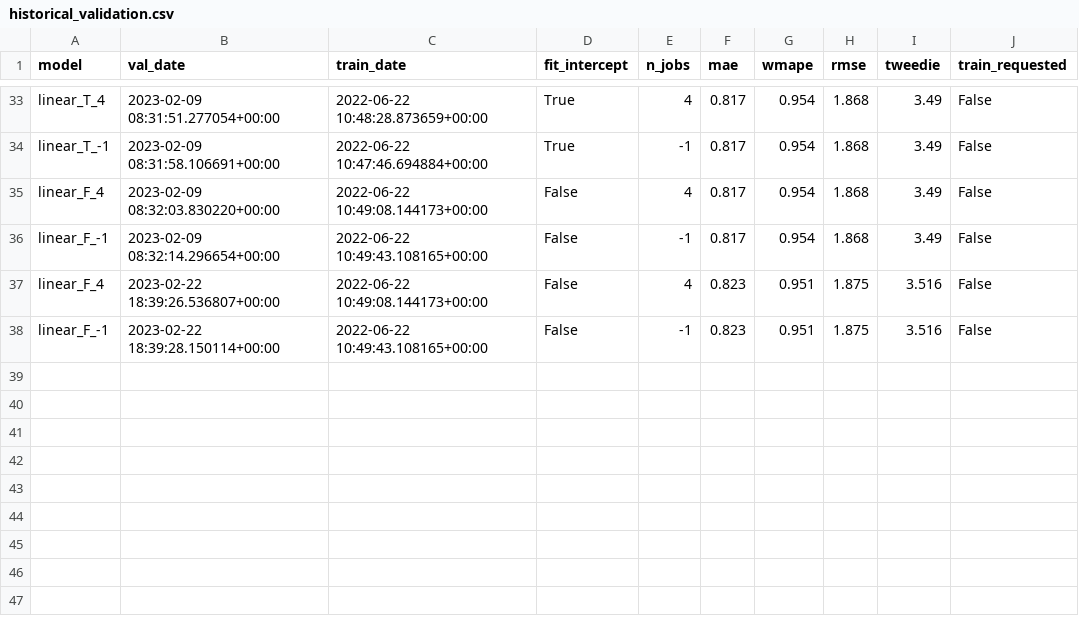
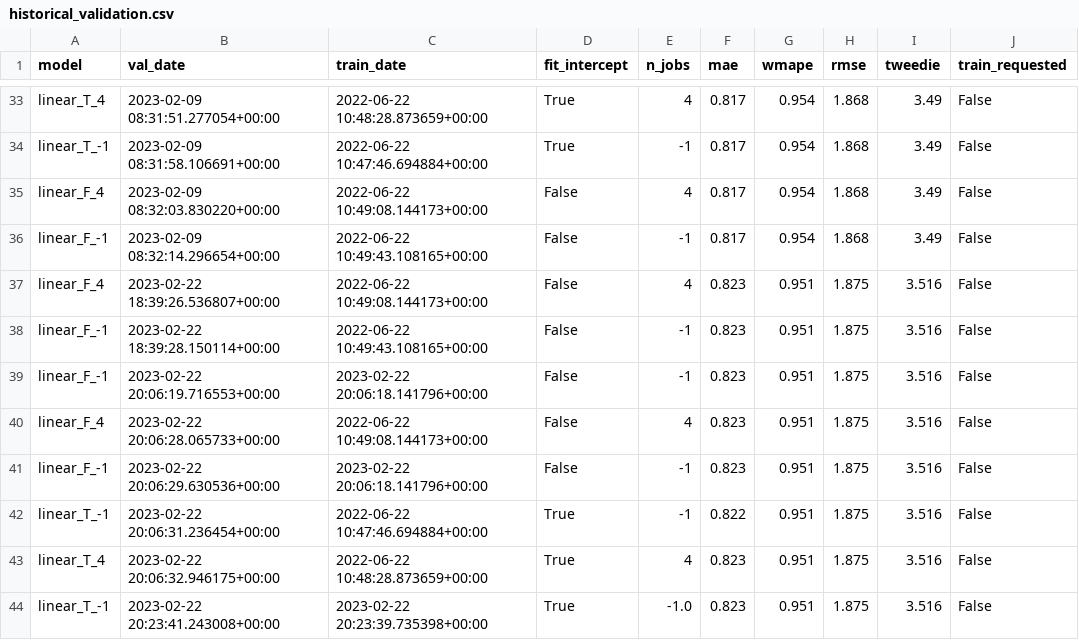
Before and after one commit to iAguila98/mlops, a CSV file: MLOps_Airflow/shared_volume/historical_validation.csv, drawn as a sheet; only a part is shown, gaps mark what is left out; the diff names each change by its address in the sheet, - before the commit and + after, or states it on an @@ line.

```diff
--- a/MLOps_Airflow/shared_volume/historical_validation.csv
+++ b/MLOps_Airflow/shared_volume/historical_validation.csv
+row 39: linear_F_-1 | 2023-02-22 20:06:19.716553+00:00 | 2023-02-22 20:06:18.141796+00:00 | False | -1 | 0.823 | 0.951 | 1.875 | 3.516 | False
+row 40: linear_F_4 | 2023-02-22 20:06:28.065733+00:00 | 2022-06-22 10:49:08.144173+00:00 | False | 4 | 0.823 | 0.951 | 1.875 | 3.516 | False
+row 41: linear_F_-1 | 2023-02-22 20:06:29.630536+00:00 | 2023-02-22 20:06:18.141796+00:00 | False | -1 | 0.823 | 0.951 | 1.875 | 3.516 | False
+row 42: linear_T_-1 | 2023-02-22 20:06:31.236454+00:00 | 2022-06-22 10:47:46.694884+00:00 | True | -1 | 0.822 | 0.951 | 1.875 | 3.516 | False
+row 43: linear_T_4 | 2023-02-22 20:06:32.946175+00:00 | 2022-06-22 10:48:28.873659+00:00 | True | 4 | 0.823 | 0.951 | 1.875 | 3.516 | False
+row 44: linear_T_-1 | 2023-02-22 20:23:41.243008+00:00 | 2023-02-22 20:23:39.735398+00:00 | True | -1.0 | 0.823 | 0.951 | 1.875 | 3.516 | False
```
Also changed, not shown: 9 other files.
